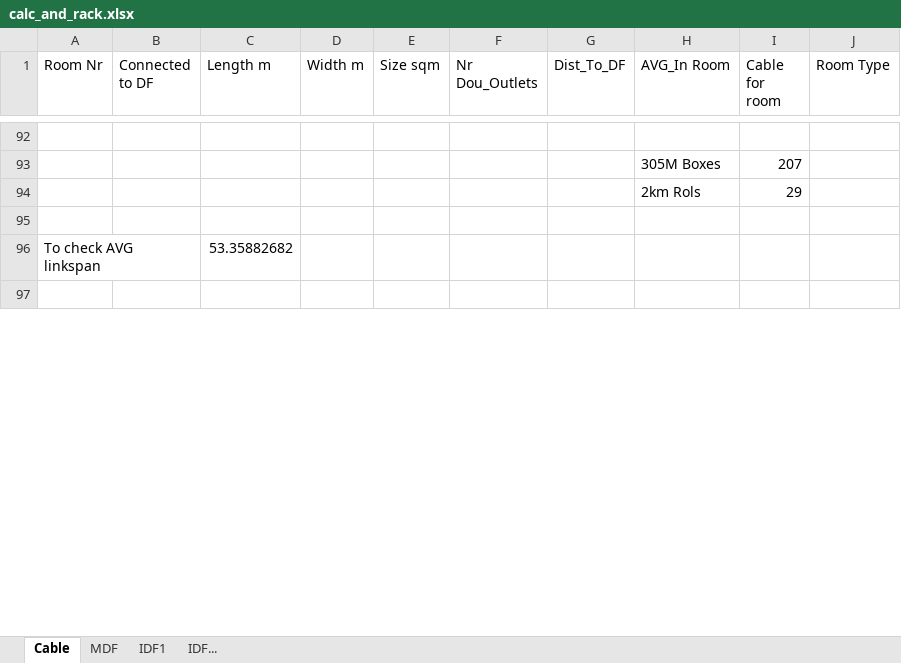
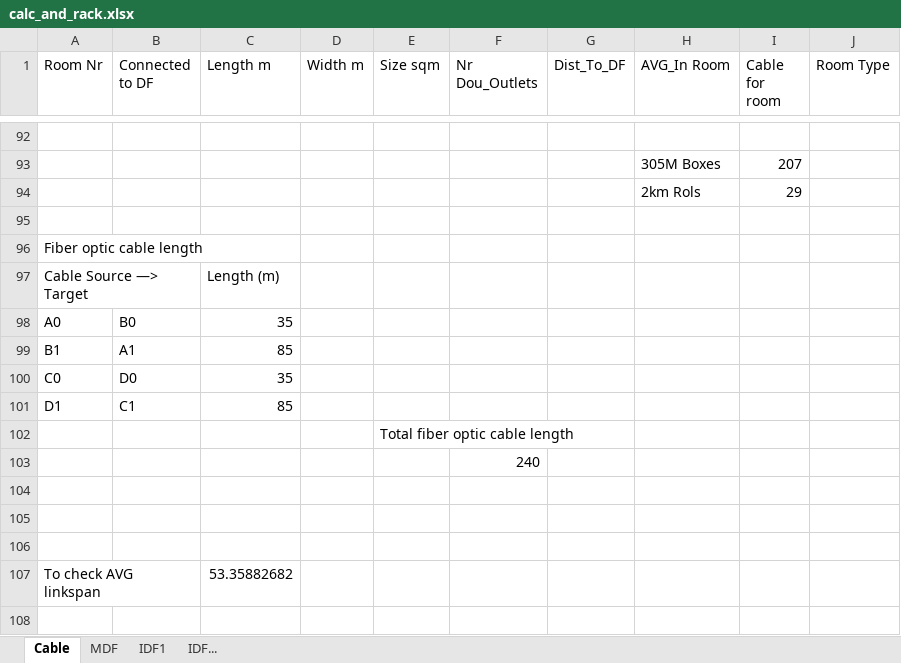
Before and after one commit to l7aur/Network-Design-Project, an Excel workbook: calc_and_rack.xlsx, sheet Cable, drawn as a sheet; only a part is shown, gaps mark what is left out; values as stored, in another font and other column widths than the file's, no cell formats; charts and pictures and conditional formats not drawn; the diff names each change by its address in the sheet, - before the commit and + after, or states it on an @@ line.

```diff
--- a/calc_and_rack.xlsx (sheet Cable)
+++ b/calc_and_rack.xlsx (sheet Cable)
+row 96: Fiber optic cable length
+row 97: Cable Source —> Target |  | Length (m)
+row 98: A0 | B0 | 35
+row 99: B1 | A1 | 85
+row 100: C0 | D0 | 35
+row 101: D1 | C1 | 85
+row 102:  |  |  |  | Total fiber optic cable length
+row 103:  |  |  |  |  | 240
+row 104: (empty)
+row 105: (empty)
+row 106: (empty)
```
Also changed, not shown: cell formats, charts or pictures, 2 other files.
